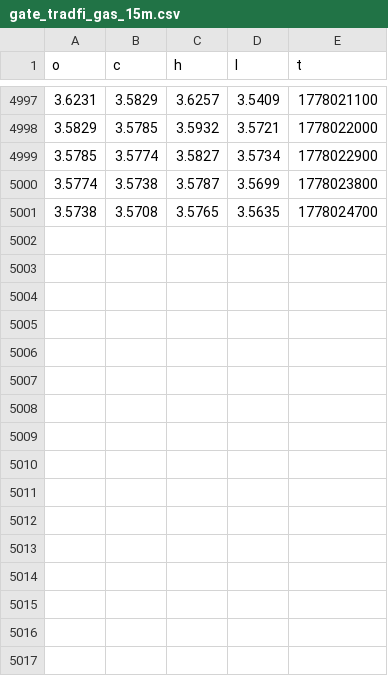
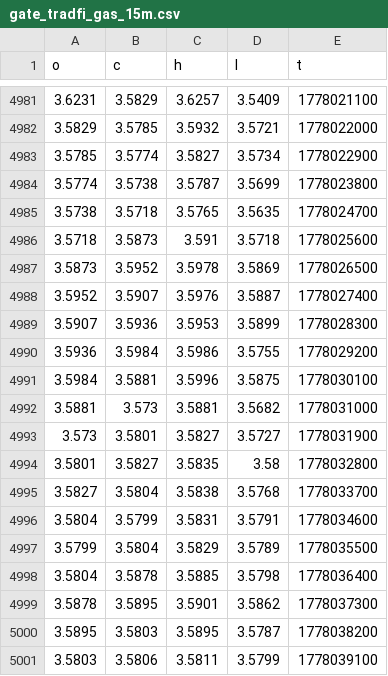
Before and after one commit to evan7646-cloud/Download_Gate_Gasoline_price, a CSV file: gate_tradfi_gas_15m.csv, drawn as a sheet; only a part is shown, gaps mark what is left out; the diff covers the shown part only.

```diff
--- a/gate_tradfi_gas_15m.csv
+++ b/gate_tradfi_gas_15m.csv
@@ -5000,2 +4984,18 @@ o,c,h,l,t
 3.5774,3.5738,3.5787,3.5699,1778023800
-3.5738,3.5708,3.5765,3.5635,1778024700
+3.5738,3.5718,3.5765,3.5635,1778024700
+3.5718,3.5873,3.591,3.5718,1778025600
+3.5873,3.5952,3.5978,3.5869,1778026500
+3.5952,3.5907,3.5976,3.5887,1778027400
+3.5907,3.5936,3.5953,3.5899,1778028300
+3.5936,3.5984,3.5986,3.5755,1778029200
+3.5984,3.5881,3.5996,3.5875,1778030100
+3.5881,3.573,3.5881,3.5682,1778031000
+3.573,3.5801,3.5827,3.5727,1778031900
+3.5801,3.5827,3.5835,3.58,1778032800
+3.5827,3.5804,3.5838,3.5768,1778033700
+3.5804,3.5799,3.5831,3.5791,1778034600
+3.5799,3.5804,3.5829,3.5789,1778035500
+3.5804,3.5878,3.5885,3.5798,1778036400
+3.5878,3.5895,3.5901,3.5862,1778037300
+3.5895,3.5803,3.5895,3.5787,1778038200
+3.5803,3.5806,3.5811,3.5799,1778039100
```
Also changed, not shown: 16 removed rows elsewhere in this file, gate_tradfi_gas_15m_final.csv, gate_tradfi_gas_1h.csv, 9 other files.
